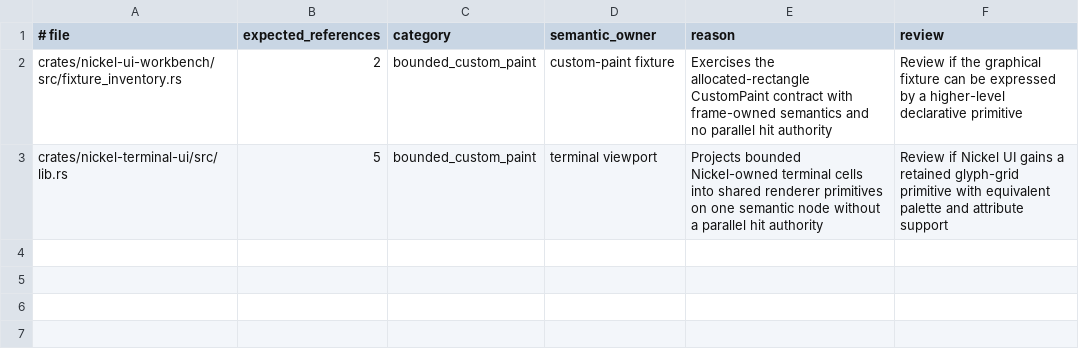
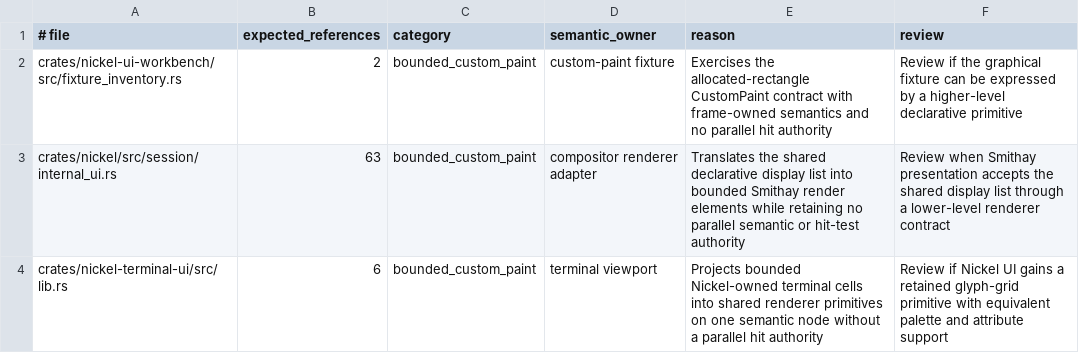
Before and after one commit to shortontech/nickel, a TSV file: assets/ui-authority-exceptions.tsv, drawn as a sheet.

Commit message:
Record bounded compositor paint authority

```diff
--- a/assets/ui-authority-exceptions.tsv
+++ b/assets/ui-authority-exceptions.tsv
@@ -2,2 +2,3 @@
 crates/nickel-ui-workbench/src/fixture_inventory.rs	2	bounded_custom_paint	custom-paint fixture	Exercises the allocated-rectangle CustomPaint contract with frame-owned semantics and no parallel hit authority	Review if the graphical fixture can be expressed by a higher-level declarative primitive
-crates/nickel-terminal-ui/src/lib.rs	5	bounded_custom_paint	terminal viewport	Projects bounded Nickel-owned terminal cells into shared renderer primitives on one semantic node without a parallel hit authority	Review if Nickel UI gains a retained glyph-grid primitive with equivalent palette and attribute support
+crates/nickel/src/session/internal_ui.rs	63	bounded_custom_paint	compositor renderer adapter	Translates the shared declarative display list into bounded Smithay render elements while retaining no parallel semantic or hit-test authority	Review when Smithay presentation accepts the shared display list through a lower-level renderer contract
+crates/nickel-terminal-ui/src/lib.rs	6	bounded_custom_paint	terminal viewport	Projects bounded Nickel-owned terminal cells into shared renderer primitives on one semantic node without a parallel hit authority	Review if Nickel UI gains a retained glyph-grid primitive with equivalent palette and attribute support
```
Also changed, not shown: 1 other file.
